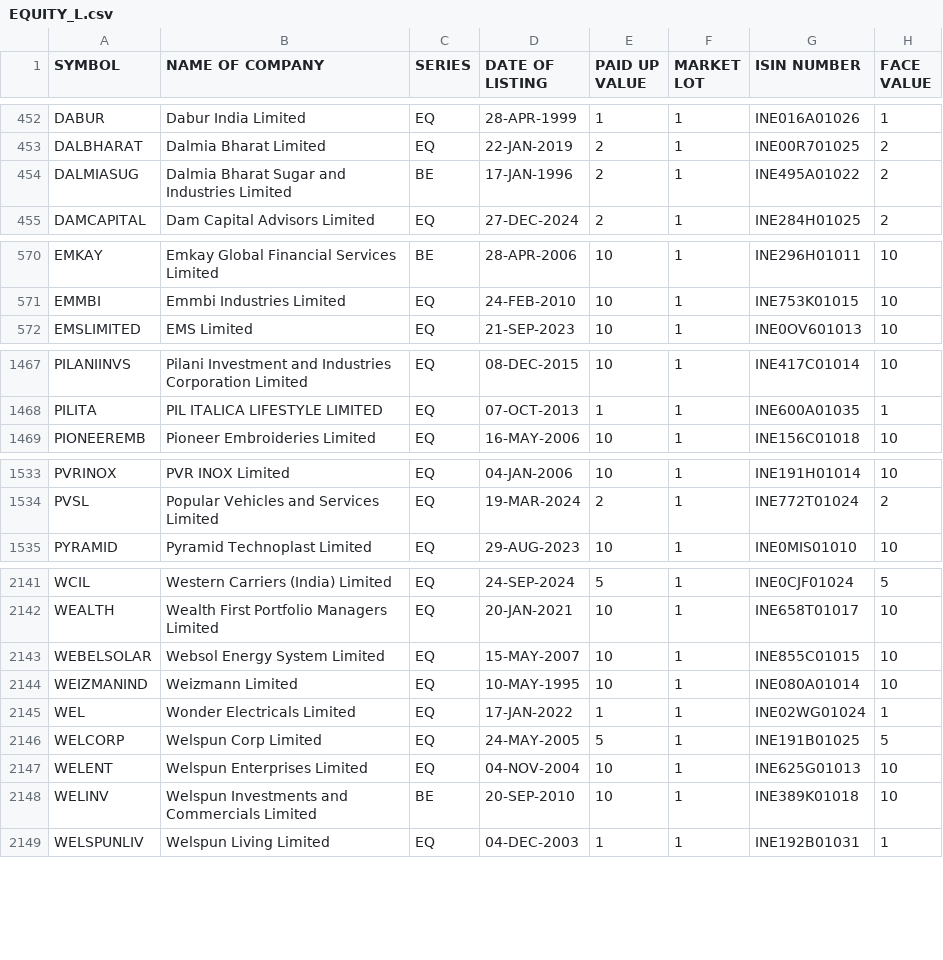
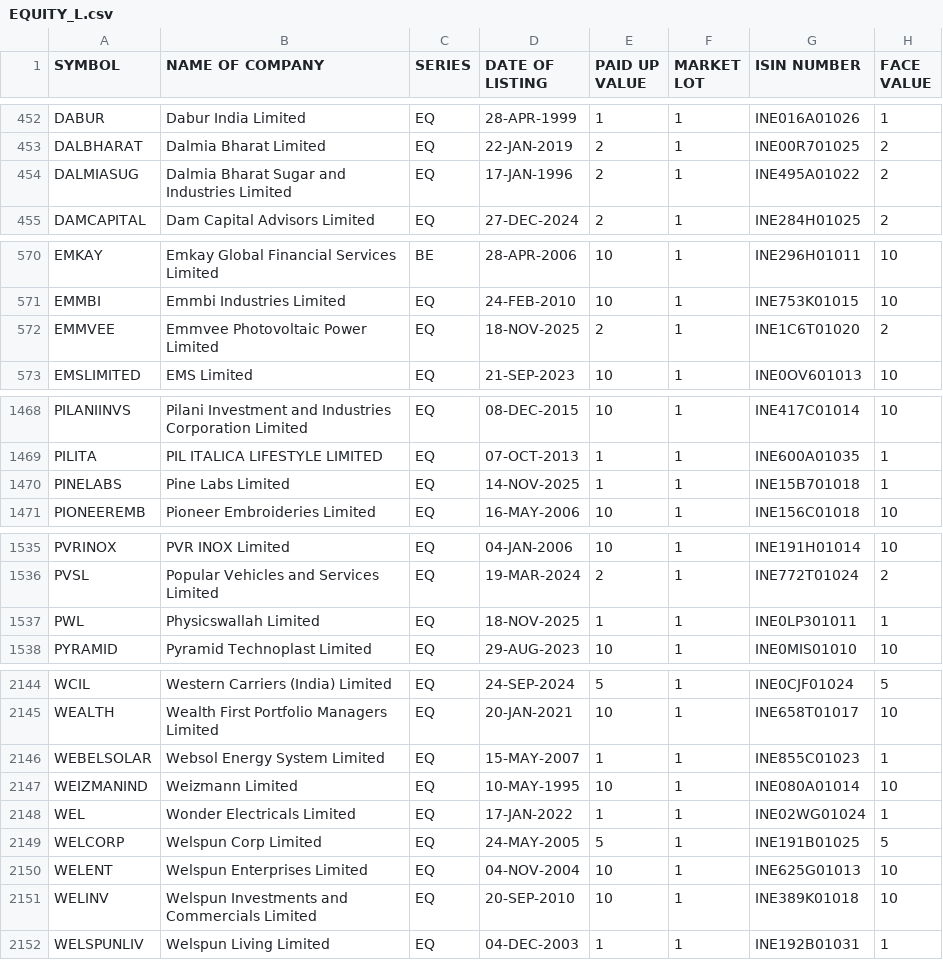
Before and after one commit to axelgear/stock, a CSV file: EQUITY_L.csv, drawn as a sheet; only a part is shown, gaps mark what is left out; the diff covers the shown part only.

```diff
--- a/EQUITY_L.csv
+++ b/EQUITY_L.csv
@@ -453,3 +453,3 @@ DABUR,Dabur India Limited,EQ,28-APR-1999,1,1,INE016A01026,1
 DALBHARAT,Dalmia Bharat Limited,EQ,22-JAN-2019,2,1,INE00R701025,2
-DALMIASUG,Dalmia Bharat Sugar and Industries Limited,BE,17-JAN-1996,2,1,INE495A01022,2
+DALMIASUG,Dalmia Bharat Sugar and Industries Limited,EQ,17-JAN-1996,2,1,INE495A01022,2
 DAMCAPITAL,Dam Capital Advisors Limited,EQ,27-DEC-2024,2,1,INE284H01025,2
@@ -571,2 +571,3 @@ EMKAY,Emkay Global Financial Services Limited,BE,28-APR-2006,10,1,INE296H01011,1
 EMMBI,Emmbi Industries Limited,EQ,24-FEB-2010,10,1,INE753K01015,10
+EMMVEE,Emmvee Photovoltaic Power Limited,EQ,18-NOV-2025,2,1,INE1C6T01020,2
 EMSLIMITED,EMS Limited,EQ,21-SEP-2023,10,1,INE0OV601013,10
@@ -1468,2 +1469,3 @@ PILANIINVS,Pilani Investment and Industries Corporation Limited,EQ,08-DEC-2015,1
 PILITA,PIL ITALICA LIFESTYLE LIMITED,EQ,07-OCT-2013,1,1,INE600A01035,1
+PINELABS,Pine Labs Limited,EQ,14-NOV-2025,1,1,INE15B701018,1
 PIONEEREMB,Pioneer Embroideries Limited,EQ,16-MAY-2006,10,1,INE156C01018,10
@@ -1534,2 +1536,3 @@ PVRINOX,PVR INOX Limited,EQ,04-JAN-2006,10,1,INE191H01014,10
 PVSL,Popular Vehicles and Services Limited,EQ,19-MAR-2024,2,1,INE772T01024,2
+PWL,Physicswallah Limited,EQ,18-NOV-2025,1,1,INE0LP301011,1
 PYRAMID,Pyramid Technoplast Limited,EQ,29-AUG-2023,10,1,INE0MIS01010,10
@@ -2142,3 +2145,3 @@ WCIL,Western Carriers (India) Limited,EQ,24-SEP-2024,5,1,INE0CJF01024,5
 WEALTH,Wealth First Portfolio Managers Limited,EQ,20-JAN-2021,10,1,INE658T01017,10
-WEBELSOLAR,Websol Energy System Limited,EQ,15-MAY-2007,10,1,INE855C01015,10
+WEBELSOLAR,Websol Energy System Limited,EQ,15-MAY-2007,1,1,INE855C01023,1
 WEIZMANIND,Weizmann Limited,EQ,10-MAY-1995,10,1,INE080A01014,10
@@ -2147,3 +2150,3 @@ WELCORP,Welspun Corp Limited,EQ,24-MAY-2005,5,1,INE191B01025,5
 WELENT,Welspun Enterprises Limited,EQ,04-NOV-2004,10,1,INE625G01013,10
-WELINV,Welspun Investments and Commercials Limited,BE,20-SEP-2010,10,1,INE389K01018,10
+WELINV,Welspun Investments and Commercials Limited,EQ,20-SEP-2010,10,1,INE389K01018,10
 WELSPUNLIV,Welspun Living Limited,EQ,04-DEC-2003,1,1,INE192B01031,1
```
Also changed, not shown: 11 edited cells elsewhere in this file, 21 other files.
